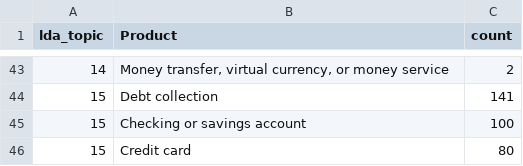
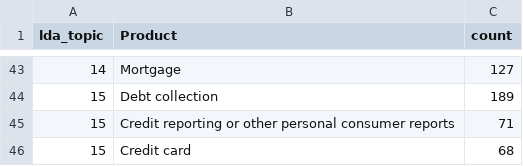
Before and after one commit to Sentixx/project-data-analysis-nlp, a CSV file: results/lda_top_products.csv, drawn as a sheet; only a part is shown, gaps mark what is left out; the diff covers the shown part only.

```diff
--- a/results/lda_top_products.csv
+++ b/results/lda_top_products.csv
@@ -43,4 +43,4 @@ lda_topic,Product,count
-14,"Money transfer, virtual currency, or money service",2
-15,Debt collection,141
-15,Checking or savings account,100
-15,Credit card,80
+14,Mortgage,127
+15,Debt collection,189
+15,Credit reporting or other personal consumer reports,71
+15,Credit card,68
```
Also changed, not shown: 12 added rows, 12 removed rows and 39 edited cells elsewhere in this file, results/lda_top_issues.csv, results/lda_topic_summary.csv, 5 other files.
